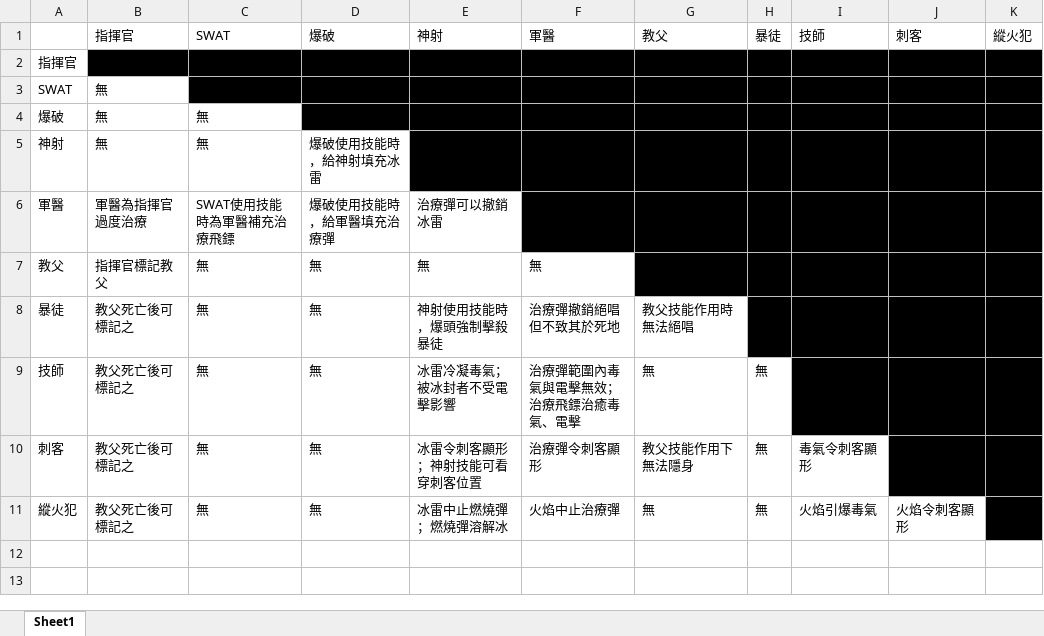
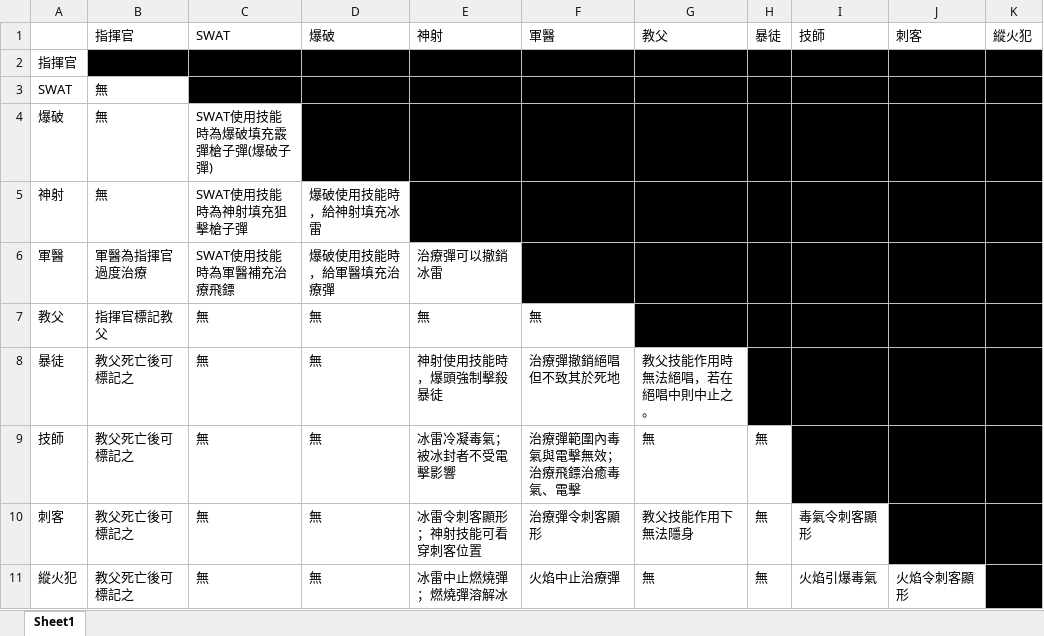
Before and after one commit to ShingekiNoRex/CS1.6-LeaderMode, an Excel workbook: 技能間互動.xlsx, sheet Sheet1, drawn as a sheet; values as stored, in another font and other column widths than the file's, no borders; the diff names each change by its address in the sheet, - before the commit and + after, or states it on an @@ line.

```diff
--- a/技能間互動.xlsx (sheet Sheet1)
+++ b/技能間互動.xlsx (sheet Sheet1)
-C4 (SWAT): 無
+C4 (SWAT): SWAT使用技能時為爆破填充霰彈槍子彈(爆破子彈)
-C5 (SWAT): 無
+C5 (SWAT): SWAT使用技能時為神射填充狙擊槍子彈
-G8 (教父): 教父技能作用時無法絕唱
+G8 (教父): 教父技能作用時無法絕唱，若在絕唱中則中止之。
```
Also changed, not shown: 5 other files.
